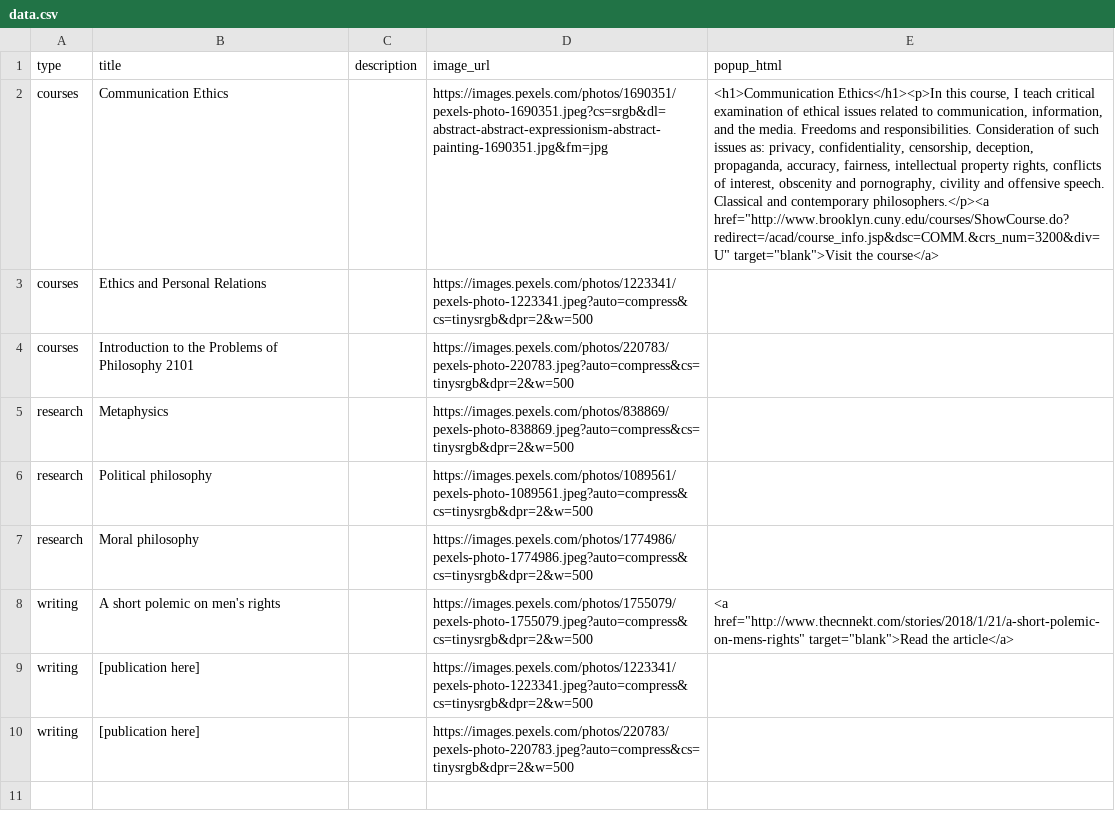
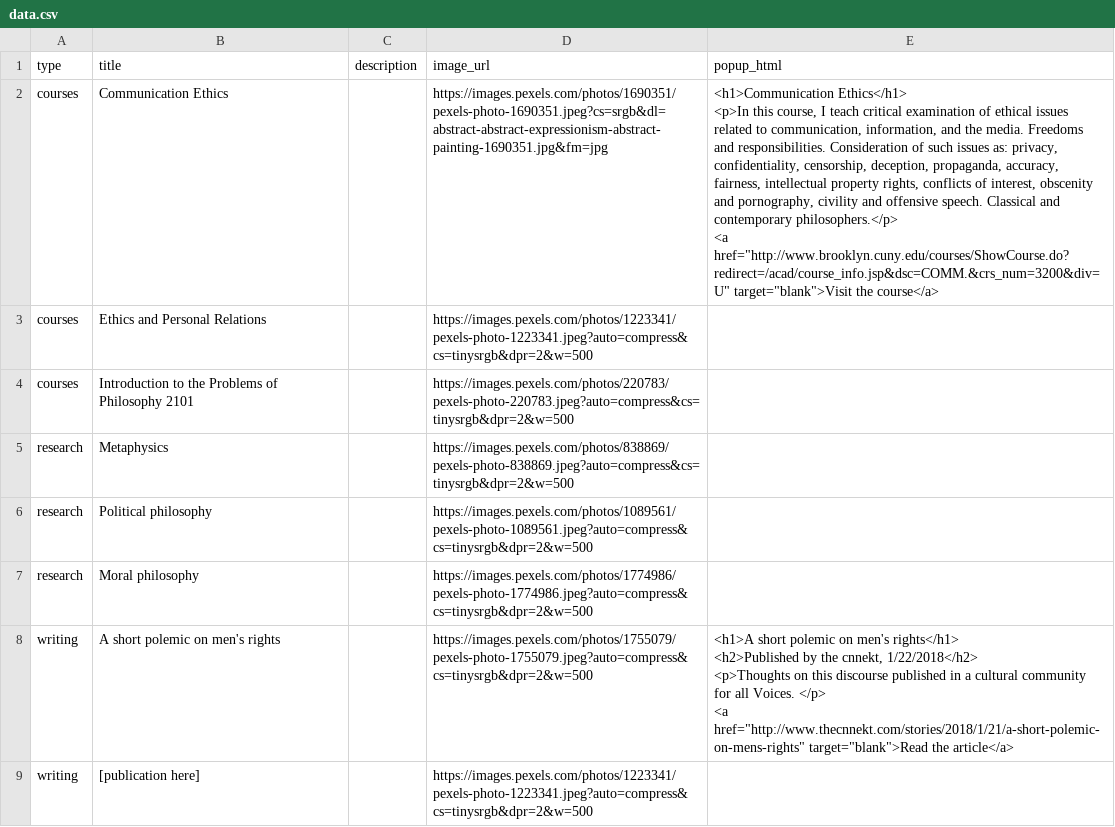
Before and after one commit to quixoteradio/quixoteradio.github.io, a CSV file: data.csv, drawn as a sheet; only a part is shown; the shorter side is filled out with more unchanged rows; ↵ is a line break in a cell; the diff names each change by its address in the sheet, - before the commit and + after, or states it on an @@ line.

```diff
--- a/data.csv
+++ b/data.csv
-E2 (popup_html): <h1>Communication Ethics</h1><p>In this course, I teach critical examination of ethical issues related to communication, information, and the media. Freedoms and responsibilities. Consideration of such issues as: privacy, confidentiality, censorship, deception, propaganda, accuracy, fairness, intellectual property rights, conflicts of interest, obscenity and pornography, civility and offensive speech. Classical and contemporary philosophers.</p><a href="http://www.brooklyn.cuny.edu/courses/ShowCourse.do?redirect=/acad/course_info.jsp&dsc=COMM.&crs_num=3200&div=U" target="blank">Visit…
+E2 (popup_html): <h1>Communication Ethics</h1> ↵ <p>In this course, I teach critical examination of ethical issues related to communication, information, and the media. Freedoms and responsibilities. Consideration of such issues as: privacy, confidentiality, censorship, deception, propaganda, accuracy, fairness, intellectual property rights, conflicts of interest, obscenity and pornography, civility and offensive speech. Classical and contemporary philosophers.</p> ↵ <a href="http://www.brooklyn.cuny.edu/courses/ShowCourse.do?redirect=/acad/course_info.jsp&dsc=COMM.&crs_num=3200&div=U" target="blank">Visit…
-E8 (popup_html): <a href="http://www.thecnnekt.com/stories/2018/1/21/a-short-polemic-on-mens-rights"…
+E8 (popup_html): <h1>A short polemic on men's rights</h1> ↵ <h2>Published by the cnnekt, 1/22/2018</h2> ↵ <p>Thoughts on this discourse published in a cultural community for all Voices. </p> ↵ <a href="http://www.thecnnekt.com/stories/2018/1/21/a-short-polemic-on-mens-rights"…
```
Also changed, not shown: 1 other file.
